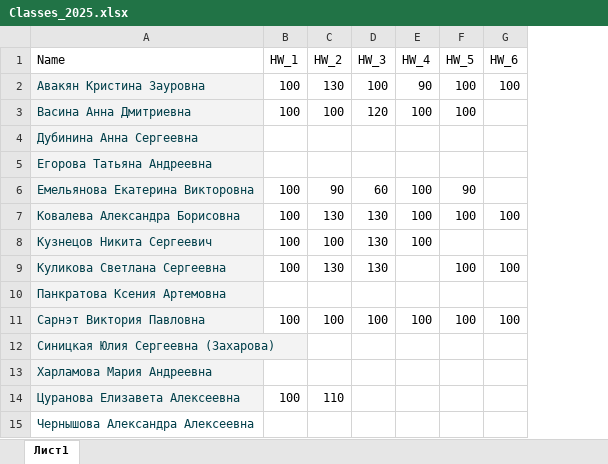
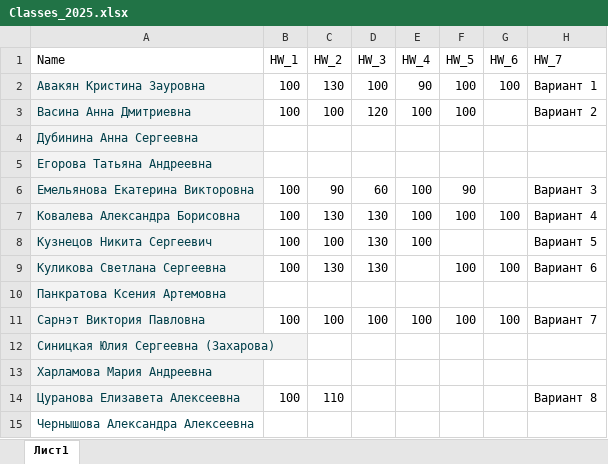
Before and after one commit to polydora/Mat_Met_Psychology, an Excel workbook: data/Classes_2025.xlsx, sheet Лист1, drawn as a sheet; values as stored, in another font and other column widths than the file's, no borders; charts and pictures not drawn; the diff names each change by its address in the sheet, - before the commit and + after, or states it on an @@ line.

```diff
--- a/data/Classes_2025.xlsx (sheet Лист1)
+++ b/data/Classes_2025.xlsx (sheet Лист1)
+column H (HW_7), rows 2-14: Вариант 1 | Вариант 2 |  |  | Вариант 3 | Вариант 4 | Вариант 5 | Вариант 6 |  | Вариант 7 |  |  | Вариант 8
```
Also changed, not shown: charts or pictures, 28 other files.
